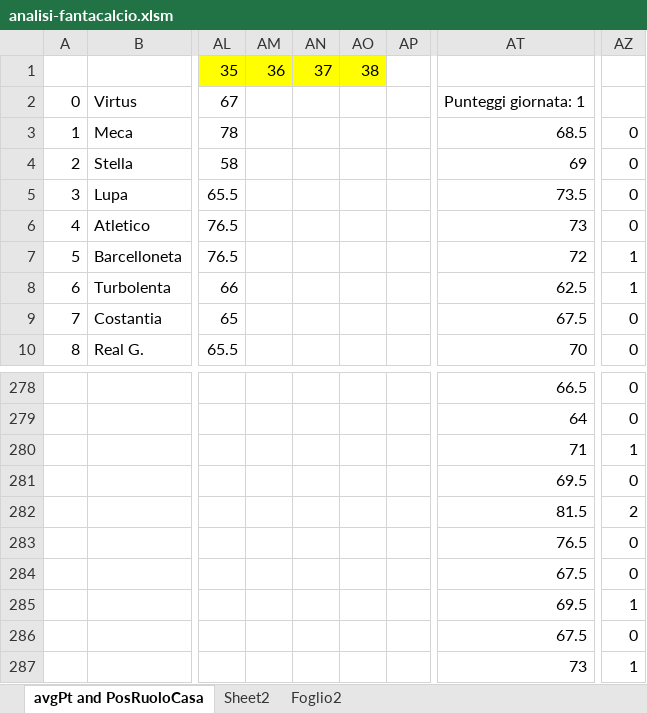
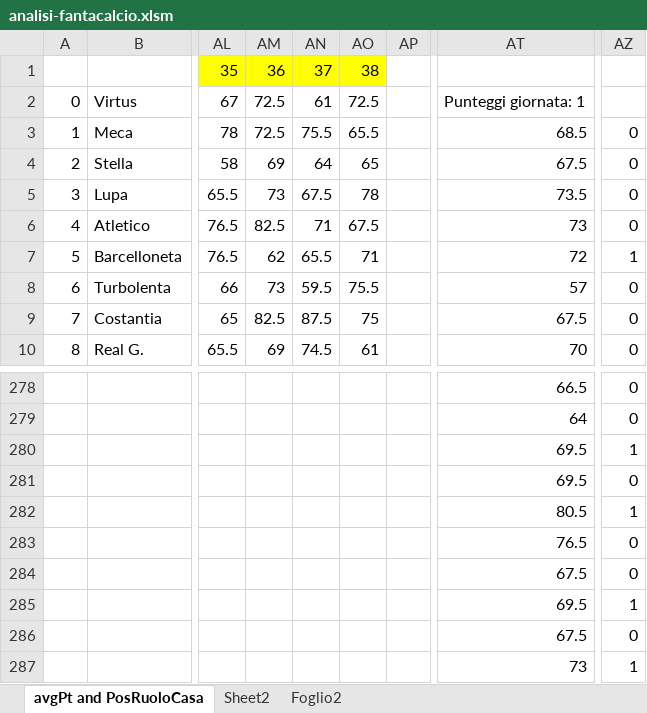
Before and after one commit to fiurisc/iFanta, an Excel workbook: others/analisi-fantacalcio.xlsm, sheet avgPt and PosRuoloCasa, drawn as a sheet; only a part is shown, gaps mark what is left out; values as stored, in another font and other column widths than the file's, no borders; charts and pictures and conditional formats not drawn; the diff covers the shown part only; the diff names each change by its address in the sheet, - before the commit and + after, or states it on an @@ line.

```diff
--- a/others/analisi-fantacalcio.xlsm (sheet avgPt and PosRuoloCasa)
+++ b/others/analisi-fantacalcio.xlsm (sheet avgPt and PosRuoloCasa)
-AM2:AM3: (empty)
+AM2:AM3: 72.5
-AN2: (empty)
+AN2: 61
-AO2: (empty)
+AO2: 72.5
-AN3: (empty)
+AN3: 75.5
-AO3: (empty)
+AO3: 65.5
-AM4: (empty)
+AM4: 69
-AN4: (empty)
+AN4: 64
-AO4: (empty)
+AO4: 65
-AT4: 69
+AT4: 67.5
-AM5: (empty)
+AM5: 73
-AN5: (empty)
+AN5: 67.5
-AO5: (empty)
+AO5: 78
-AM6: (empty)
+AM6: 82.5
-AN6: (empty)
+AN6: 71
-AO6: (empty)
+AO6: 67.5
-AM7: (empty)
+AM7: 62
-AN7: (empty)
+AN7: 65.5
-AO7: (empty)
+AO7: 71
-AM8: (empty)
+AM8: 73
-AN8: (empty)
+AN8: 59.5
-AO8: (empty)
+AO8: 75.5
-AT8: 62.5
+AT8: 57
-AZ8: 1
+AZ8: 0
-AM9: (empty)
+AM9: 82.5
-AN9: (empty)
+AN9: 87.5
-AO9: (empty)
+AO9: 75
-AM10: (empty)
+AM10: 69
-AN10: (empty)
+AN10: 74.5
-AO10: (empty)
+AO10: 61
-AT280: 71
+AT280: 69.5
-AT282: 81.5
+AT282: 80.5
-AZ282: 2
+AZ282: 1
```
Also changed, not shown: 37 added rows, 4 removed rows and 1193 edited cells elsewhere in this sheet, sheet Foglio2, charts or pictures, 10 other files.
